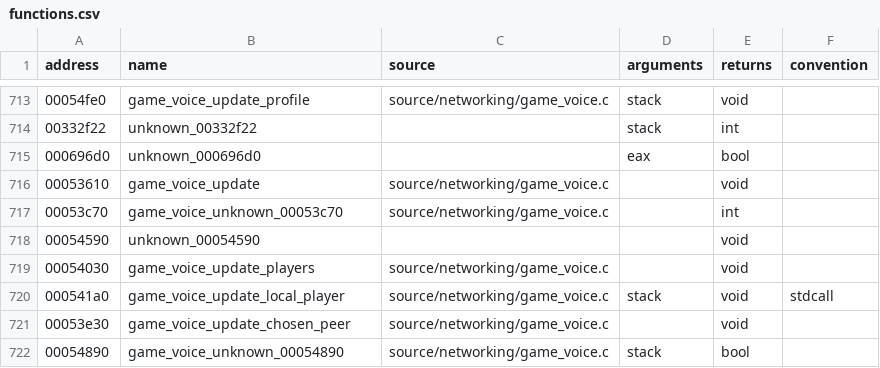
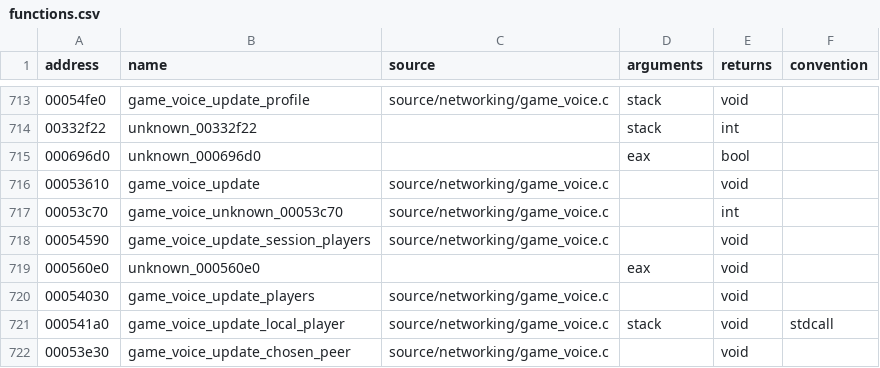
Before and after one commit to stevencol/halo-2-universal, a CSV file: symbols/functions.csv, drawn as a sheet; only a part is shown, gaps mark what is left out; the shorter side is filled out with more unchanged rows.

```diff
--- a/symbols/functions.csv
+++ b/symbols/functions.csv
@@ -717,3 +717,4 @@ address,name,source,arguments,returns,convention
 00053c70,game_voice_unknown_00053c70,source/networking/game_voice.c,,int
-00054590,unknown_00054590,,,void
+00054590,game_voice_update_session_players,source/networking/game_voice.c,,void
+000560e0,unknown_000560e0,,eax,void
 00054030,game_voice_update_players,source/networking/game_voice.c,,void
```
Also changed, not shown: symbols/globals.csv, 6 other files.
